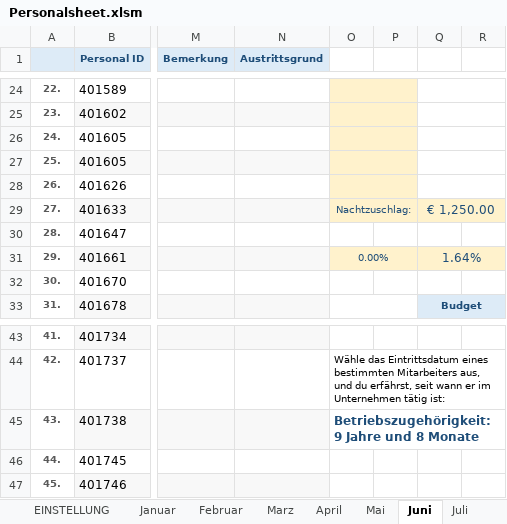
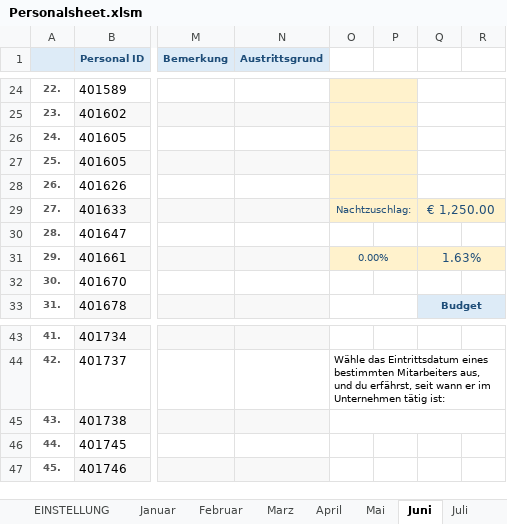
Before and after one commit to AdamNagyMcD/PERSONALSHEET_DEV, an Excel workbook: Personalsheet.xlsm, sheet Juni, drawn as a sheet; only a part is shown, gaps mark what is left out; values as stored, in another font and other column widths than the file's, no borders; charts and pictures not drawn; the diff names each change by its address in the sheet, - before the commit and + after, or states it on an @@ line.

```diff
--- a/Personalsheet.xlsm (sheet Juni)
+++ b/Personalsheet.xlsm (sheet Juni)
-Q31: 1.64%
+Q31: 1.63%
-O45: Betriebszugehörigkeit: 9 Jahre und 8 Monate
+O45: (empty)
```
Also changed, not shown: sheet FLUKTUATION, sheet UBERSICHT, sheet Dezember, sheet EINSTELLUNG, sheet Oktober, sheet September, 1 more sheet, charts or pictures, 4 other files.
